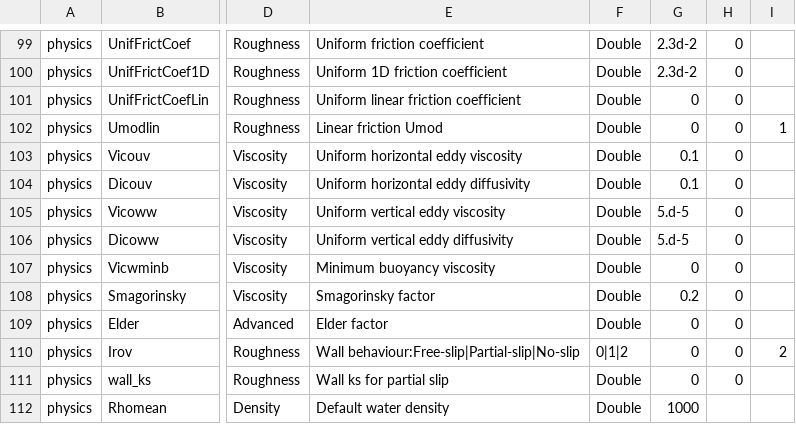
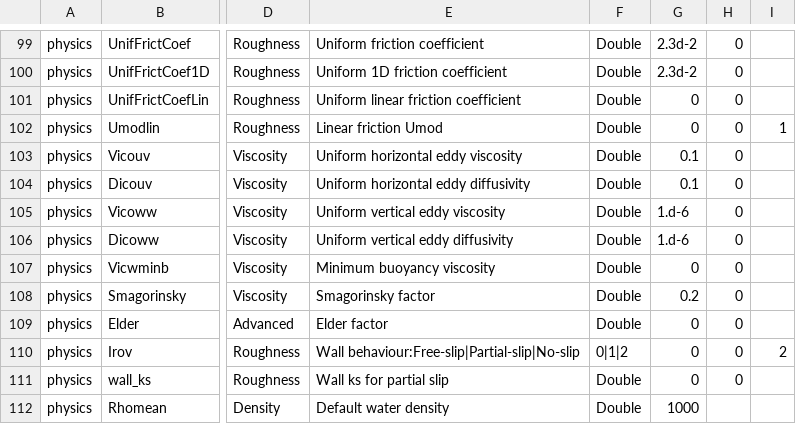
Before and after one commit to Deltares-research/DHYDROGUI, a CSV file: src/DeltaShell.Plugins.FMSuite.FlowFM/CsvFiles/dflowfm-properties.csv, drawn as a sheet; only a part is shown, gaps mark what is left out; the diff names each change by its address in the sheet, - before the commit and + after, or states it on an @@ line.

Commit message:
Changed defaults for Vicoww and Dicoww (#160)
Co-authored-by: Hidde Elzinga <HiddeElzinga@Deltares.nl>
Former-commit-id: bd64a953945280681f0325be7912c916122bf6c2

```diff
--- a/src/DeltaShell.Plugins.FMSuite.FlowFM/CsvFiles/dflowfm-properties.csv
+++ b/src/DeltaShell.Plugins.FMSuite.FlowFM/CsvFiles/dflowfm-properties.csv
-G105:G106: 5.d-5
+G105:G106: 1.d-6
```
